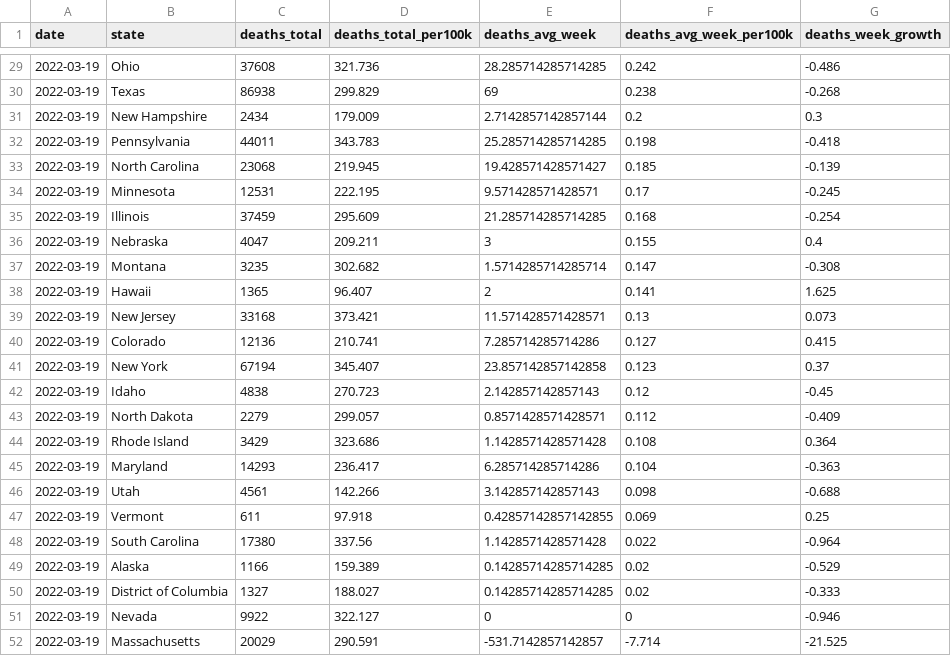
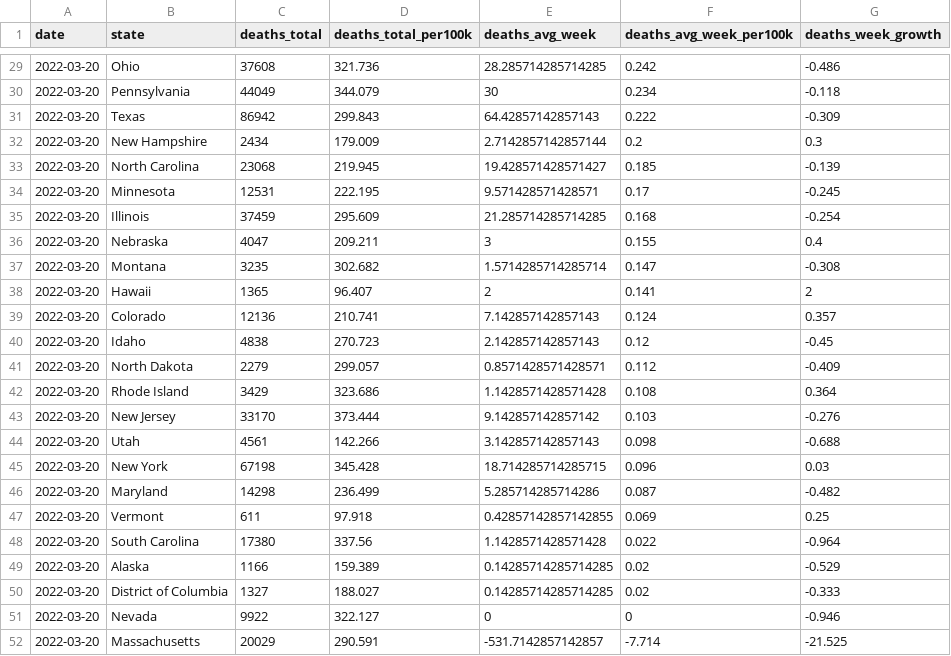
Before and after one commit to ijlyttle/covidStates, a CSV file: workflow/data/99-publish/covid_recent_deaths.csv, drawn as a sheet; only a part is shown, gaps mark what is left out; the diff covers the shown part only.

```diff
--- a/workflow/data/99-publish/covid_recent_deaths.csv
+++ b/workflow/data/99-publish/covid_recent_deaths.csv
@@ -29,24 +29,24 @@ date,state,deaths_total,deaths_total_per100k,deaths_avg_week,deaths_avg_week_per
-2022-03-19,Ohio,37608,321.736,28.285714285714285,0.242,-0.486
-2022-03-19,Texas,86938,299.829,69,0.238,-0.268
-2022-03-19,New Hampshire,2434,179.009,2.7142857142857144,0.2,0.3
-2022-03-19,Pennsylvania,44011,343.783,25.285714285714285,0.198,-0.418
-2022-03-19,North Carolina,23068,219.945,19.428571428571427,0.185,-0.139
-2022-03-19,Minnesota,12531,222.195,9.571428571428571,0.17,-0.245
-2022-03-19,Illinois,37459,295.609,21.285714285714285,0.168,-0.254
-2022-03-19,Nebraska,4047,209.211,3,0.155,0.4
-2022-03-19,Montana,3235,302.682,1.5714285714285714,0.147,-0.308
-2022-03-19,Hawaii,1365,96.407,2,0.141,1.625
-2022-03-19,New Jersey,33168,373.421,11.571428571428571,0.13,0.073
-2022-03-19,Colorado,12136,210.741,7.285714285714286,0.127,0.415
-2022-03-19,New York,67194,345.407,23.857142857142858,0.123,0.37
-2022-03-19,Idaho,4838,270.723,2.142857142857143,0.12,-0.45
-2022-03-19,North Dakota,2279,299.057,0.8571428571428571,0.112,-0.409
-2022-03-19,Rhode Island,3429,323.686,1.1428571428571428,0.108,0.364
-2022-03-19,Maryland,14293,236.417,6.285714285714286,0.104,-0.363
-2022-03-19,Utah,4561,142.266,3.142857142857143,0.098,-0.688
-2022-03-19,Vermont,611,97.918,0.42857142857142855,0.069,0.25
-2022-03-19,South Carolina,17380,337.56,1.1428571428571428,0.022,-0.964
-2022-03-19,Alaska,1166,159.389,0.14285714285714285,0.02,-0.529
-2022-03-19,District of Columbia,1327,188.027,0.14285714285714285,0.02,-0.333
-2022-03-19,Nevada,9922,322.127,0,0,-0.946
-2022-03-19,Massachusetts,20029,290.591,-531.7142857142857,-7.714,-21.525
+2022-03-20,Ohio,37608,321.736,28.285714285714285,0.242,-0.486
+2022-03-20,Pennsylvania,44049,344.079,30,0.234,-0.118
+2022-03-20,Texas,86942,299.843,64.42857142857143,0.222,-0.309
+2022-03-20,New Hampshire,2434,179.009,2.7142857142857144,0.2,0.3
+2022-03-20,North Carolina,23068,219.945,19.428571428571427,0.185,-0.139
+2022-03-20,Minnesota,12531,222.195,9.571428571428571,0.17,-0.245
+2022-03-20,Illinois,37459,295.609,21.285714285714285,0.168,-0.254
+2022-03-20,Nebraska,4047,209.211,3,0.155,0.4
+2022-03-20,Montana,3235,302.682,1.5714285714285714,0.147,-0.308
+2022-03-20,Hawaii,1365,96.407,2,0.141,2
+2022-03-20,Colorado,12136,210.741,7.142857142857143,0.124,0.357
+2022-03-20,Idaho,4838,270.723,2.142857142857143,0.12,-0.45
+2022-03-20,North Dakota,2279,299.057,0.8571428571428571,0.112,-0.409
+2022-03-20,Rhode Island,3429,323.686,1.1428571428571428,0.108,0.364
+2022-03-20,New Jersey,33170,373.444,9.142857142857142,0.103,-0.276
+2022-03-20,Utah,4561,142.266,3.142857142857143,0.098,-0.688
+2022-03-20,New York,67198,345.428,18.714285714285715,0.096,0.03
+2022-03-20,Maryland,14298,236.499,5.285714285714286,0.087,-0.482
+2022-03-20,Vermont,611,97.918,0.42857142857142855,0.069,0.25
+2022-03-20,South Carolina,17380,337.56,1.1428571428571428,0.022,-0.964
+2022-03-20,Alaska,1166,159.389,0.14285714285714285,0.02,-0.529
+2022-03-20,District of Columbia,1327,188.027,0.14285714285714285,0.02,-0.333
+2022-03-20,Nevada,9922,322.127,0,0,-0.946
+2022-03-20,Massachusetts,20029,290.591,-531.7142857142857,-7.714,-21.525
```
Also changed, not shown: 43 edited cells elsewhere in this file, workflow/data/02-analyze/covid_recent_cases.csv, workflow/data/02-analyze/covid_recent_deaths.csv, 16 other files.
